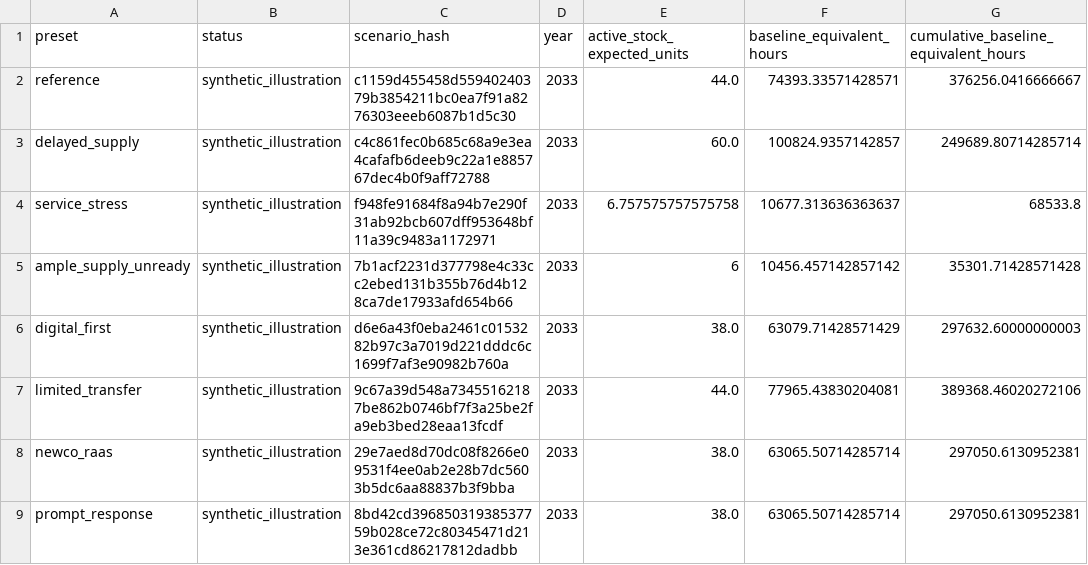
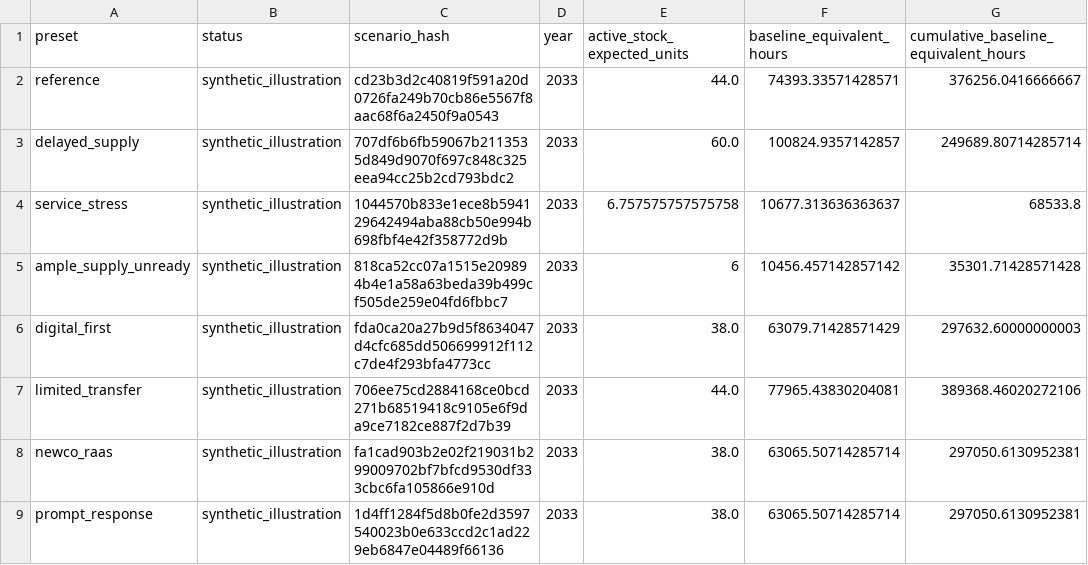
Before and after one commit to amarmurray/robotics-economics, a CSV file: model/results/scenario_summary.csv, drawn as a sheet; only a part is shown; the diff names each change by its address in the sheet, - before the commit and + after, or states it on an @@ line.

```diff
--- a/model/results/scenario_summary.csv
+++ b/model/results/scenario_summary.csv
-C2 (scenario_hash): c1159d455458d55940240379b3854211bc0ea7f91a8276303eeeb6087b1d5c30
+C2 (scenario_hash): cd23b3d2c40819f591a20d0726fa249b70cb86e5567f8aac68f6a2450f9a0543
-C3 (scenario_hash): c4c861fec0b685c68a9e3ea4cafafb6deeb9c22a1e885767dec4b0f9aff72788
+C3 (scenario_hash): 707df6b6fb59067b2113535d849d9070f697c848c325eea94cc25b2cd793bdc2
-C4 (scenario_hash): f948fe91684f8a94b7e290f31ab92bcb607dff953648bf11a39c9483a1172971
+C4 (scenario_hash): 1044570b833e1ece8b594129642494aba88cb50e994b698fbf4e42f358772d9b
-C5 (scenario_hash): 7b1acf2231d377798e4c33cc2ebed131b355b76d4b128ca7de17933afd654b66
+C5 (scenario_hash): 818ca52cc07a1515e209894b4e1a58a63beda39b499cf505de259e04fd6fbbc7
-C6 (scenario_hash): d6e6a43f0eba2461c0153282b97c3a7019d221dddc6c1699f7af3e90982b760a
+C6 (scenario_hash): fda0ca20a27b9d5f8634047d4cfc685dd506699912f112c7de4f293bfa4773cc
-C7 (scenario_hash): 9c67a39d548a73455162187be862b0746bf7f3a25be2fa9eb3bed28eaa13fcdf
+C7 (scenario_hash): 706ee75cd2884168ce0bcd271b68519418c9105e6f9da9ce7182ce887f2d7b39
-C8 (scenario_hash): 29e7aed8d70dc08f8266e09531f4ee0ab2e28b7dc5603b5dc6aa88837b3f9bba
+C8 (scenario_hash): fa1cad903b2e02f219031b299009702bf7bfcd9530df333cbc6fa105866e910d
-C9 (scenario_hash): 8bd42cd39685031938537759b028ce72c80345471d213e361cd86217812dadbb
+C9 (scenario_hash): 1d4ff1284f5d8b0fe2d3597540023b0e633ccd2c1ad229eb6847e04489f66136
```
Also changed, not shown: 56 other files.
